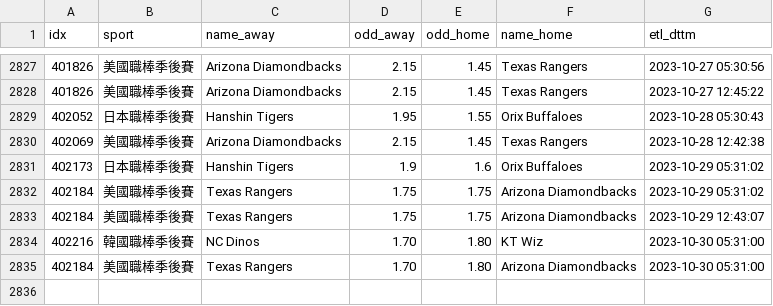
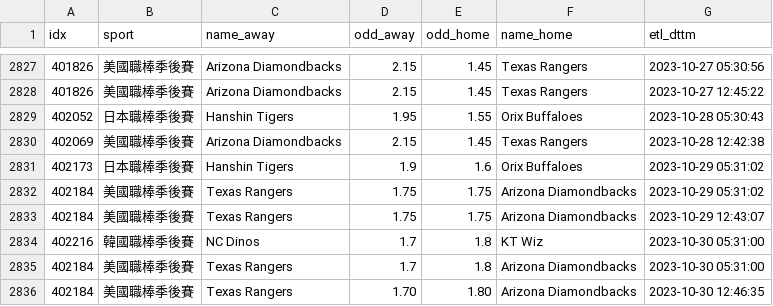
Before and after one commit to achilles0926/tw_sport_lottery, a CSV file: twsl_baseball_odds_base.csv, drawn as a sheet; only a part is shown, gaps mark what is left out.

```diff
--- a/twsl_baseball_odds_base.csv
+++ b/twsl_baseball_odds_base.csv
@@ -2833,3 +2833,4 @@
 402184,美國職棒季後賽,Texas Rangers,1.75,1.75,Arizona Diamondbacks,2023-10-29 12:43:07
-402216,韓國職棒季後賽,NC Dinos,1.70,1.80,KT Wiz,2023-10-30 05:31:00
-402184,美國職棒季後賽,Texas Rangers,1.70,1.80,Arizona Diamondbacks,2023-10-30 05:31:00
+402216,韓國職棒季後賽,NC Dinos,1.7,1.8,KT Wiz,2023-10-30 05:31:00
+402184,美國職棒季後賽,Texas Rangers,1.7,1.8,Arizona Diamondbacks,2023-10-30 05:31:00
+402184,美國職棒季後賽,Texas Rangers,1.70,1.80,Arizona Diamondbacks,2023-10-30 12:46:35
```
Also changed, not shown: 1 other file.
